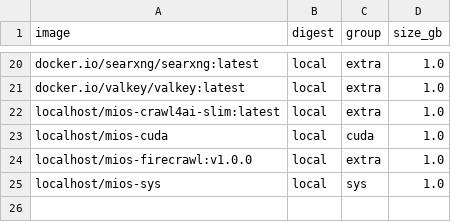
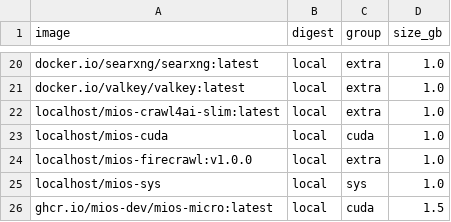
Before and after one commit to mios-dev/MiOS, a TSV file: usr/share/mios/artifacts/sbom/bound-images.tsv, drawn as a sheet; only a part is shown, gaps mark what is left out.

Commit message:
feat(ai-plane): integrate mios-micro bound-image SBOM and close dev-loop tasks T-1106 T-1107

```diff
--- a/usr/share/mios/artifacts/sbom/bound-images.tsv
+++ b/usr/share/mios/artifacts/sbom/bound-images.tsv
@@ -25 +25,2 @@ localhost/mios-firecrawl:v1.0.0	local	extra	1.0
 localhost/mios-sys	local	sys	1.0
+ghcr.io/mios-dev/mios-micro:latest	local	cuda	1.5
```
Also changed, not shown: 1 other file.
